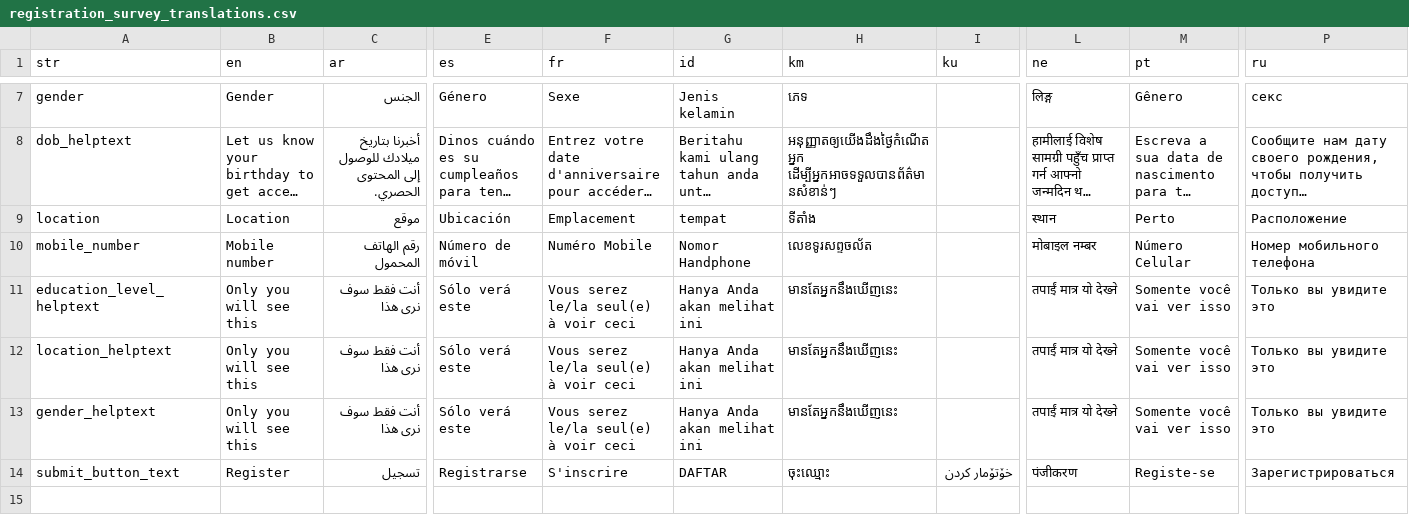
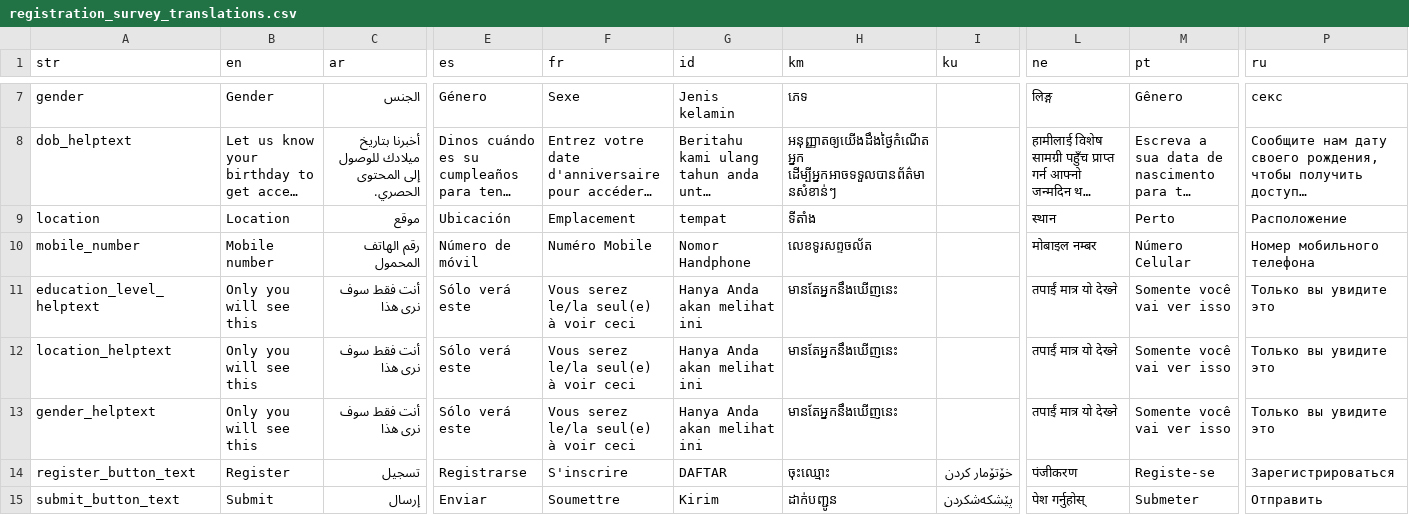
Before and after one commit to unicef/iogt, a CSV file: iogt_content_migration/files/registration_survey_translations.csv, drawn as a sheet; only a part is shown, gaps mark what is left out; long unchanged cells end in …; rows hold the shown columns only; the diff names each change by its address in the sheet, - before the commit and + after, or states it on an @@ line.

Commit message:
Add submit button text to migration sheet translation lookup

```diff
--- a/iogt_content_migration/files/registration_survey_translations.csv
+++ b/iogt_content_migration/files/registration_survey_translations.csv
-A14 (str): submit_button_text
+A14 (str): register_button_text
+row 15: submit_button_text | Submit | إرسال | Enviar | Soumettre | Kirim | ដាក់បញ្ជូន | پێشکەشکردن | पेश गर्नुहोस् | Submeter | Отправить
```
